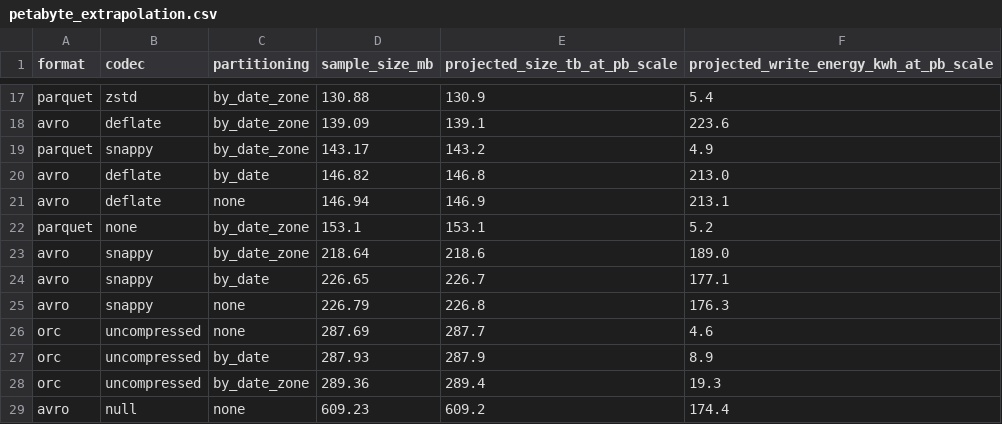
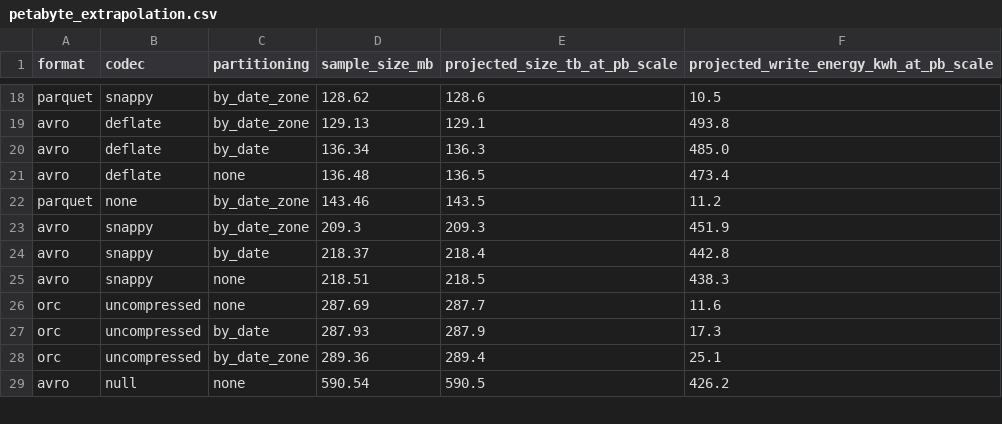
Before and after one commit to Shlokareddyt/BDSRAIE, a CSV file: results/petabyte_extrapolation.csv, drawn as a sheet; only a part is shown, gaps mark what is left out; removed rows and columns are numbered as before the commit, all else as after; the diff covers the shown part only; the diff names each change by its address in the sheet, - before the commit and + after, or states it on an @@ line.

```diff
--- a/results/petabyte_extrapolation.csv
+++ b/results/petabyte_extrapolation.csv
-B18 (codec): zstd
+B18 (codec): snappy
-D18 (sample_size_mb): 130.88
+D18 (sample_size_mb): 128.62
-E18 (projected_size_tb_at_pb_scale): 130.9
+E18 (projected_size_tb_at_pb_scale): 128.6
-F18: 5.4
+F18: 10.5
-D19 (sample_size_mb): 139.09
+D19 (sample_size_mb): 129.13
-E19 (projected_size_tb_at_pb_scale): 139.1
+E19 (projected_size_tb_at_pb_scale): 129.1
-F19: 223.6
+F19: 493.8
-row 19: parquet | snappy | by_date_zone | 143.17 | 143.2 | 4.9
-D20 (sample_size_mb): 146.82
+D20 (sample_size_mb): 136.34
-E20 (projected_size_tb_at_pb_scale): 146.8
+E20 (projected_size_tb_at_pb_scale): 136.3
-F20: 213.0
+F20: 485.0
-D21 (sample_size_mb): 146.94
+D21 (sample_size_mb): 136.48
-E21 (projected_size_tb_at_pb_scale): 146.9
+E21 (projected_size_tb_at_pb_scale): 136.5
-F21: 213.1
+F21: 473.4
-D22 (sample_size_mb): 153.1
+D22 (sample_size_mb): 143.46
-E22 (projected_size_tb_at_pb_scale): 153.1
+E22 (projected_size_tb_at_pb_scale): 143.5
-F22: 5.2
+F22: 11.2
-D23 (sample_size_mb): 218.64
+D23 (sample_size_mb): 209.3
-E23 (projected_size_tb_at_pb_scale): 218.6
+E23 (projected_size_tb_at_pb_scale): 209.3
-F23: 189.0
+F23: 451.9
-D24 (sample_size_mb): 226.65
+D24 (sample_size_mb): 218.37
-E24 (projected_size_tb_at_pb_scale): 226.7
+E24 (projected_size_tb_at_pb_scale): 218.4
-F24: 177.1
+F24: 442.8
-D25 (sample_size_mb): 226.79
+D25 (sample_size_mb): 218.51
-E25 (projected_size_tb_at_pb_scale): 226.8
+E25 (projected_size_tb_at_pb_scale): 218.5
-F25: 176.3
+F25: 438.3
-F26: 4.6
+F26: 11.6
-F27: 8.9
+F27: 17.3
-F28: 19.3
+F28: 25.1
-D29 (sample_size_mb): 609.23
+D29 (sample_size_mb): 590.54
-E29 (projected_size_tb_at_pb_scale): 609.2
+E29 (projected_size_tb_at_pb_scale): 590.5
-F29: 174.4
+F29: 426.2
```
Also changed, not shown: 3 added rows, 2 removed rows and 33 edited cells elsewhere in this file, 2 other files.
